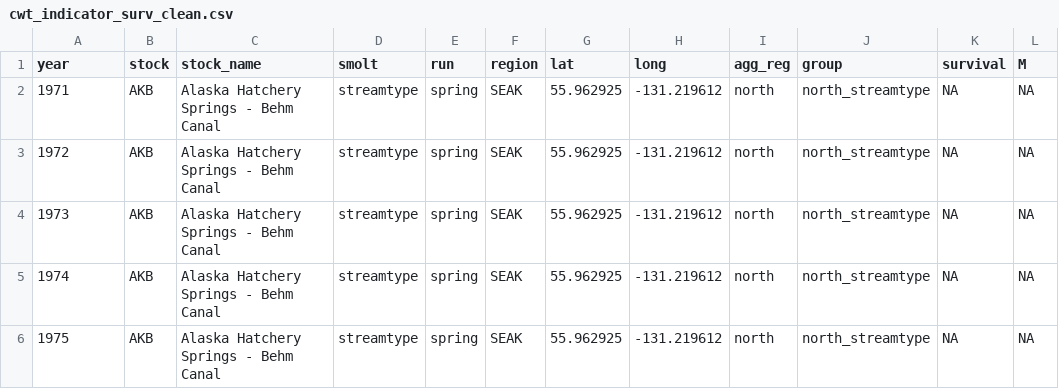
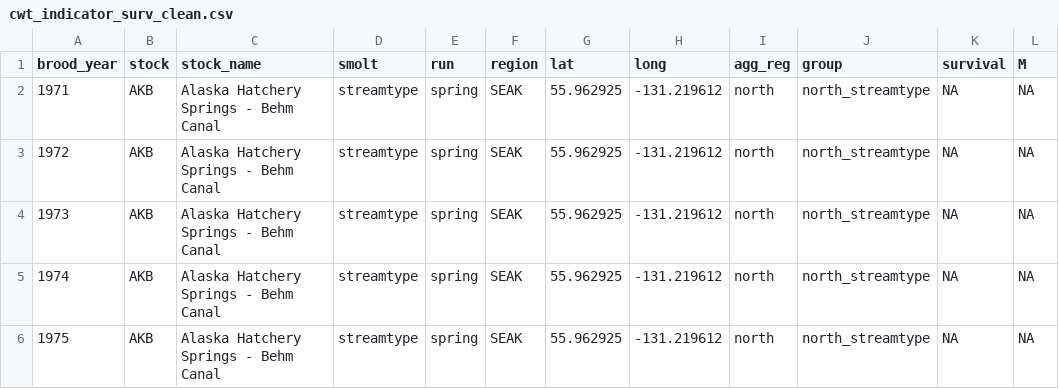
Before and after one commit to CamFreshwater/chinDyn, a CSV file: data/salmonData/cwt_indicator_surv_clean.csv, drawn as a sheet; only a part is shown.

```diff
--- a/data/salmonData/cwt_indicator_surv_clean.csv
+++ b/data/salmonData/cwt_indicator_surv_clean.csv
@@ -1,2 +1,2 @@
-"year","stock","stock_name","smolt","run","region","lat","long","agg_reg","group","survival","M"
+"brood_year","stock","stock_name","smolt","run","region","lat","long","agg_reg","group","survival","M"
 "1971","AKB","Alaska Hatchery Springs - Behm Canal","streamtype","spring","SEAK",55.962925,-131.219612,"north","north_streamtype",NA,NA
```
Also changed, not shown: 9 other files.
